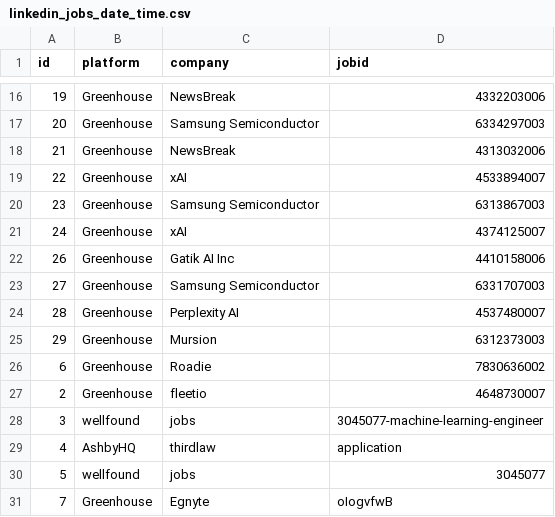
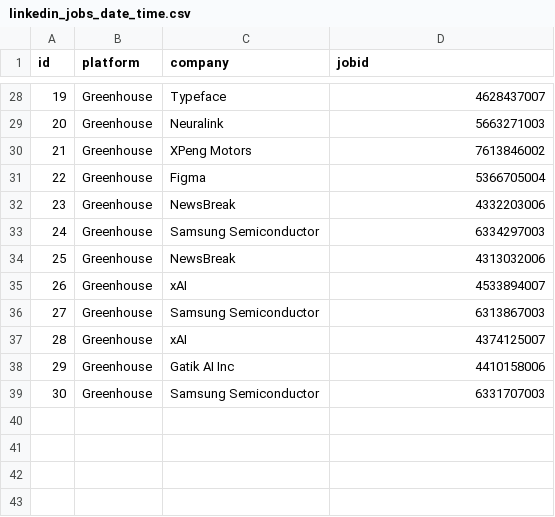
Before and after one commit to WhiteboxHub/project-greenhouse-auto-apply, a CSV file: jobs/linkedin_jobs_date_time.csv, drawn as a sheet; only a part is shown, gaps mark what is left out; the diff covers the shown part only.

```diff
--- a/jobs/linkedin_jobs_date_time.csv
+++ b/jobs/linkedin_jobs_date_time.csv
@@ -16,16 +28,12 @@ id,platform,company,jobid
-19,Greenhouse,NewsBreak,4332203006
-20,Greenhouse,Samsung Semiconductor,6334297003
-21,Greenhouse,NewsBreak,4313032006
-22,Greenhouse,xAI,4533894007
-23,Greenhouse,Samsung Semiconductor,6313867003
-24,Greenhouse,xAI,4374125007
-26,Greenhouse,Gatik AI Inc,4410158006
-27,Greenhouse,Samsung Semiconductor,6331707003
-28,Greenhouse,Perplexity AI,4537480007
-29,Greenhouse,Mursion,6312373003
-6,Greenhouse,Roadie,7830636002
-2,Greenhouse,fleetio,4648730007
-3,wellfound,jobs,3045077-machine-learning-engineer
-4,AshbyHQ,thirdlaw,application
-5,wellfound,jobs,3045077
-7,Greenhouse,Egnyte,oIogvfwB
+19,Greenhouse,Typeface,4628437007
+20,Greenhouse,Neuralink,5663271003
+21,Greenhouse,XPeng Motors,7613846002
+22,Greenhouse,Figma,5366705004
+23,Greenhouse,NewsBreak,4332203006
+24,Greenhouse,Samsung Semiconductor,6334297003
+25,Greenhouse,NewsBreak,4313032006
+26,Greenhouse,xAI,4533894007
+27,Greenhouse,Samsung Semiconductor,6313867003
+28,Greenhouse,xAI,4374125007
+29,Greenhouse,Gatik AI Inc,4410158006
+30,Greenhouse,Samsung Semiconductor,6331707003
```
Also changed, not shown: 13 added rows, 1 removed row and 21 edited cells elsewhere in this file, 1 other file.
